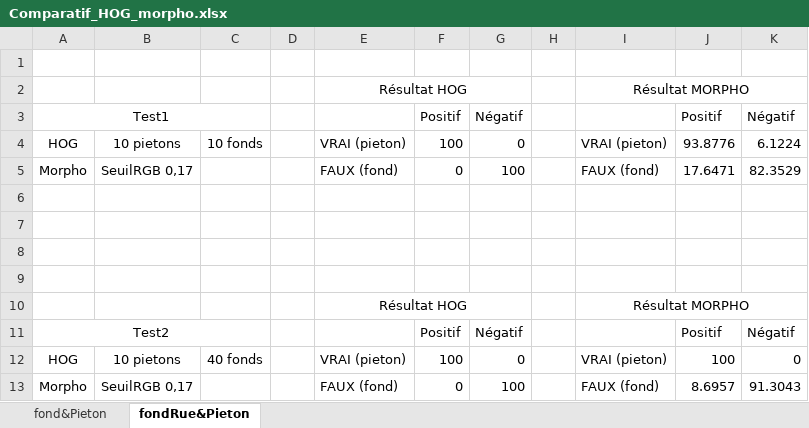
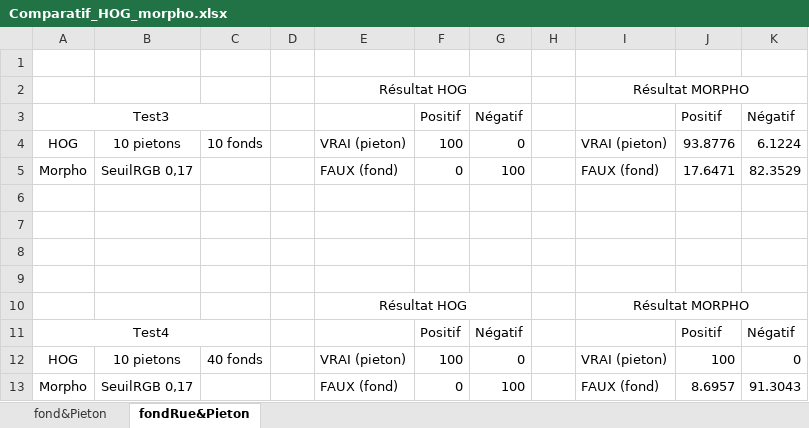
Before and after one commit to DGominski/ProjetE-ComptagePersonnes, an Excel workbook: Rapport/Resultats/Comparatif_HOG_morpho.xlsx, sheet fondRue&Pieton, drawn as a sheet; values as stored, in another font and other column widths than the file's, no borders; charts and pictures not drawn; the diff names each change by its address in the sheet, - before the commit and + after, or states it on an @@ line.

```diff
--- a/Rapport/Resultats/Comparatif_HOG_morpho.xlsx (sheet fondRue&Pieton)
+++ b/Rapport/Resultats/Comparatif_HOG_morpho.xlsx (sheet fondRue&Pieton)
-A3: Test1
+A3: Test3
-A11: Test2
+A11: Test4
```
Also changed, not shown: charts or pictures, Rapport/Resultats/Libro1.xlsx, 20 other files.
